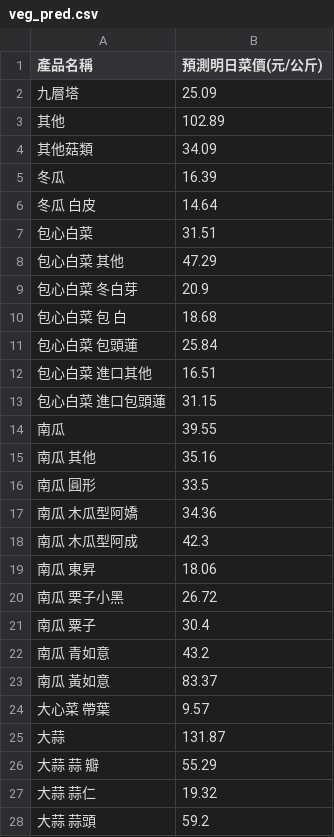
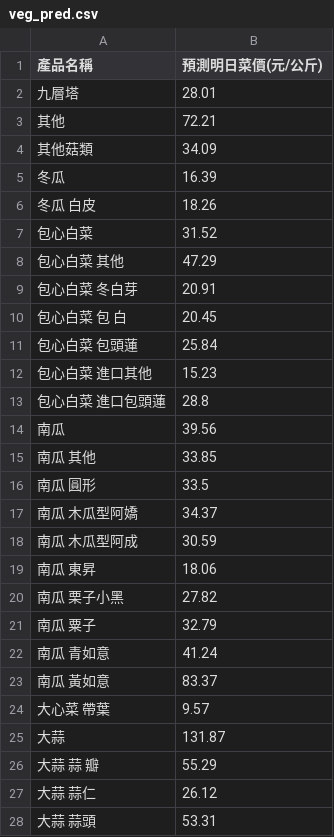
Before and after one commit to lihua00120/veg-price-analysis, a CSV file: veg_pred.csv, drawn as a sheet; only a part is shown; the diff covers the shown part only.

```diff
--- a/veg_pred.csv
+++ b/veg_pred.csv
@@ -1,23 +1,23 @@
 產品名稱,預測明日菜價(元/公斤)
-九層塔,25.09
-其他,102.89
+九層塔,28.01
+其他,72.21
 其他菇類,34.09
 冬瓜,16.39
-冬瓜 白皮,14.64
-包心白菜,31.51
+冬瓜 白皮,18.26
+包心白菜,31.52
 包心白菜 其他,47.29
-包心白菜 冬白芽,20.9
-包心白菜 包 白,18.68
+包心白菜 冬白芽,20.91
+包心白菜 包 白,20.45
 包心白菜 包頭蓮,25.84
-包心白菜 進口其他,16.51
-包心白菜 進口包頭蓮,31.15
-南瓜,39.55
-南瓜 其他,35.16
+包心白菜 進口其他,15.23
+包心白菜 進口包頭蓮,28.8
+南瓜,39.56
+南瓜 其他,33.85
 南瓜 圓形,33.5
-南瓜 木瓜型阿嬌,34.36
-南瓜 木瓜型阿成,42.3
+南瓜 木瓜型阿嬌,34.37
+南瓜 木瓜型阿成,30.59
 南瓜 東昇,18.06
-南瓜 栗子小黑,26.72
-南瓜 粟子,30.4
-南瓜 青如意,43.2
+南瓜 栗子小黑,27.82
+南瓜 粟子,32.79
+南瓜 青如意,41.24
 南瓜 黃如意,83.37
@@ -26,3 +26,3 @@
 大蒜 蒜  瓣,55.29
-大蒜 蒜仁,19.32
-大蒜 蒜頭,59.2
+大蒜 蒜仁,26.12
+大蒜 蒜頭,53.31
```
Also changed, not shown: 135 edited cells elsewhere in this file, today_veg_prices.csv, 1 other file.
